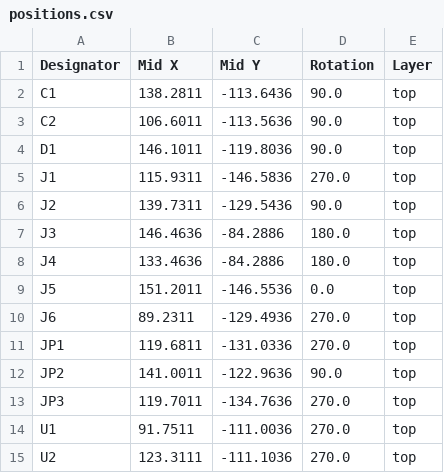
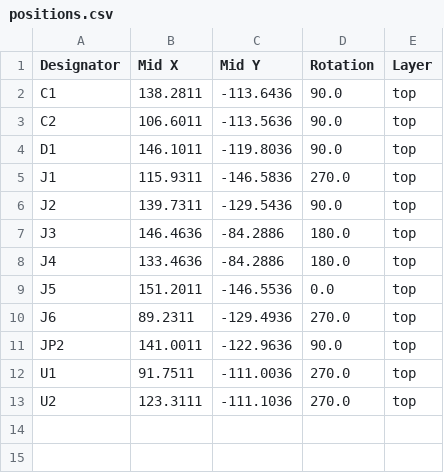
Before and after one commit to acwright/6502-COB, a CSV file: Production/VERA Helper/Rev 1.1/positions.csv, drawn as a sheet.

```diff
--- a/Production/VERA Helper/Rev 1.1/positions.csv
+++ b/Production/VERA Helper/Rev 1.1/positions.csv
@@ -10,5 +10,3 @@ J5,151.2011,-146.5536,0.0,top
 J6,89.2311,-129.4936,270.0,top
-JP1,119.6811,-131.0336,270.0,top
 JP2,141.0011,-122.9636,90.0,top
-JP3,119.7011,-134.7636,270.0,top
 U1,91.7511,-111.0036,270.0,top
```
Also changed, not shown: Production/RTC Card/Rev 1.1/positions.csv, Production/VGA Card Pro/Rev 1.0/positions.csv, 56 other files.
